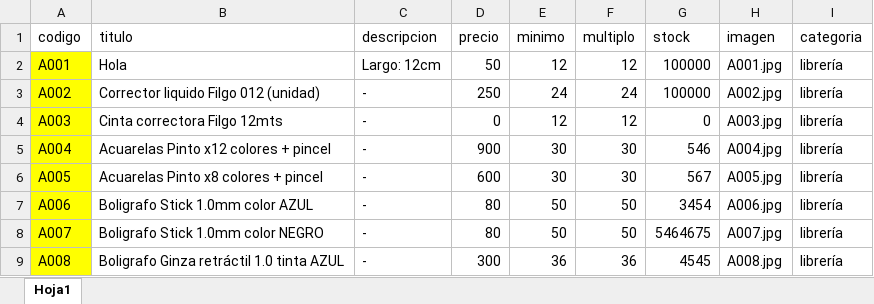
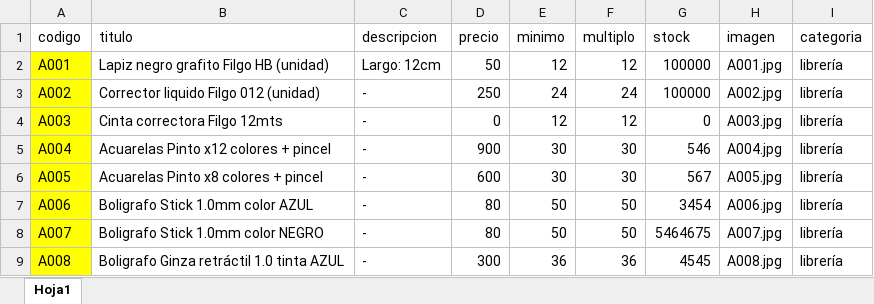
Before and after one commit to lulikatzz/rmkits, an Excel workbook: productos.xlsx, sheet Hoja1, drawn as a sheet; only a part is shown; values as stored, in another font and other column widths than the file's, no borders; the diff names each change by its address in the sheet, - before the commit and + after, or states it on an @@ line.

Commit message:
Cambios excel

```diff
--- a/productos.xlsx (sheet Hoja1)
+++ b/productos.xlsx (sheet Hoja1)
-B2 (titulo): Hola
+B2 (titulo): Lapiz negro grafito Filgo HB (unidad)
```
Also changed, not shown: 1 other file.
